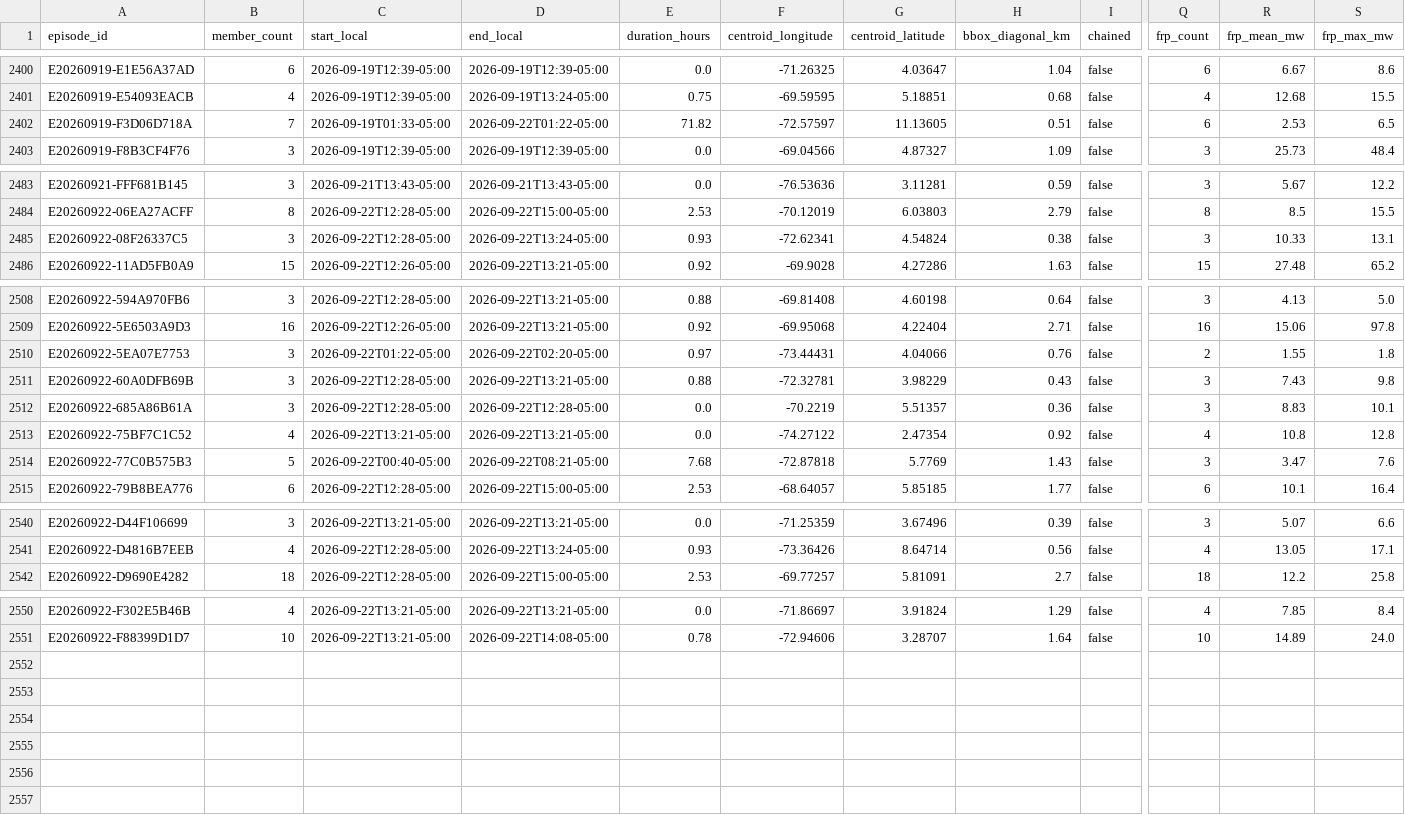
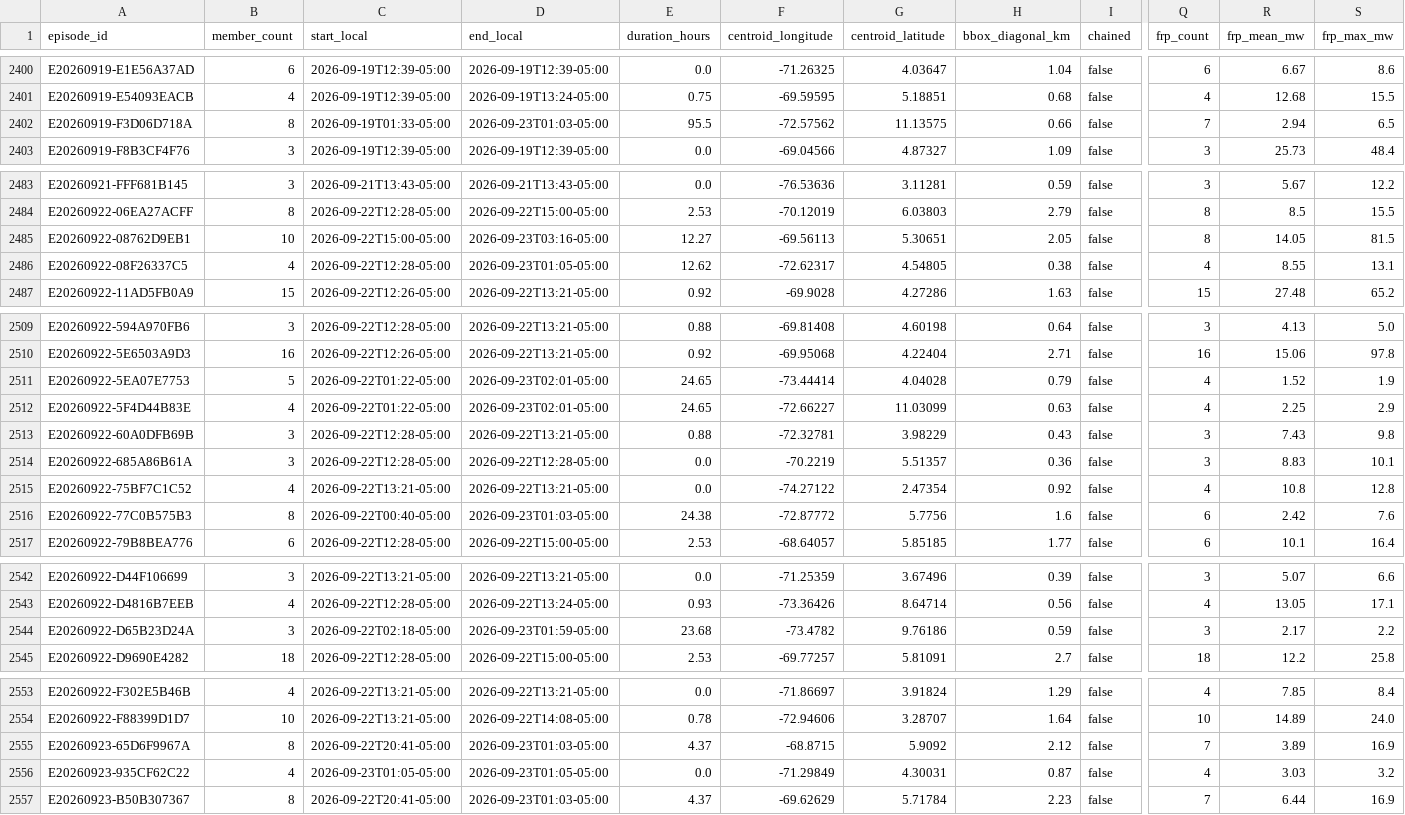
Before and after one commit to jcgomezga/puntos-calor-colombia-dashboard, a CSV file: data/episodes/episodes.csv, drawn as a sheet; only a part is shown, gaps mark what is left out; addresses are those after the commit; rows hold the shown columns only; the diff covers the shown part only; the diff names each change by its address in the sheet, - before the commit and + after, or states it on an @@ line.

```diff
--- a/data/episodes/episodes.csv
+++ b/data/episodes/episodes.csv
-B2402 (member_count): 7
+B2402 (member_count): 8
-D2402 (end_local): 2026-09-22T01:22-05:00
+D2402 (end_local): 2026-09-23T01:03-05:00
-E2402 (duration_hours): 71.82
+E2402 (duration_hours): 95.5
-F2402 (centroid_longitude): -72.57597
+F2402 (centroid_longitude): -72.57562
-G2402 (centroid_latitude): 11.13605
+G2402 (centroid_latitude): 11.13575
-H2402 (bbox_diagonal_km): 0.51
+H2402 (bbox_diagonal_km): 0.66
-Q2402 (frp_count): 6
+Q2402 (frp_count): 7
-R2402 (frp_mean_mw): 2.53
+R2402 (frp_mean_mw): 2.94
+row 2485: E20260922-08762D9EB1 | 10 | 2026-09-22T15:00-05:00 | 2026-09-23T03:16-05:00 | 12.27 | -69.56113 | 5.30651 | 2.05 | false | 8 | 14.05 | 81.5
-B2486 (member_count): 3
+B2486 (member_count): 4
-D2486 (end_local): 2026-09-22T13:24-05:00
+D2486 (end_local): 2026-09-23T01:05-05:00
-E2486 (duration_hours): 0.93
+E2486 (duration_hours): 12.62
-F2486 (centroid_longitude): -72.62341
+F2486 (centroid_longitude): -72.62317
-G2486 (centroid_latitude): 4.54824
+G2486 (centroid_latitude): 4.54805
-Q2486 (frp_count): 3
+Q2486 (frp_count): 4
-R2486 (frp_mean_mw): 10.33
+R2486 (frp_mean_mw): 8.55
-B2511 (member_count): 3
+B2511 (member_count): 5
-D2511 (end_local): 2026-09-22T02:20-05:00
+D2511 (end_local): 2026-09-23T02:01-05:00
-E2511 (duration_hours): 0.97
+E2511 (duration_hours): 24.65
-F2511 (centroid_longitude): -73.44431
+F2511 (centroid_longitude): -73.44414
-G2511 (centroid_latitude): 4.04066
+G2511 (centroid_latitude): 4.04028
-H2511 (bbox_diagonal_km): 0.76
+H2511 (bbox_diagonal_km): 0.79
-Q2511 (frp_count): 2
+Q2511 (frp_count): 4
-R2511 (frp_mean_mw): 1.55
+R2511 (frp_mean_mw): 1.52
-S2511 (frp_max_mw): 1.8
+S2511 (frp_max_mw): 1.9
+row 2512: E20260922-5F4D44B83E | 4 | 2026-09-22T01:22-05:00 | 2026-09-23T02:01-05:00 | 24.65 | -72.66227 | 11.03099 | 0.63 | false | 4 | 2.25 | 2.9
-B2516 (member_count): 5
+B2516 (member_count): 8
-D2516 (end_local): 2026-09-22T08:21-05:00
+D2516 (end_local): 2026-09-23T01:03-05:00
-E2516 (duration_hours): 7.68
+E2516 (duration_hours): 24.38
-F2516 (centroid_longitude): -72.87818
+F2516 (centroid_longitude): -72.87772
-G2516 (centroid_latitude): 5.7769
+G2516 (centroid_latitude): 5.7756
-H2516 (bbox_diagonal_km): 1.43
+H2516 (bbox_diagonal_km): 1.6
-Q2516 (frp_count): 3
+Q2516 (frp_count): 6
-R2516 (frp_mean_mw): 3.47
+R2516 (frp_mean_mw): 2.42
+row 2544: E20260922-D65B23D24A | 3 | 2026-09-22T02:18-05:00 | 2026-09-23T01:59-05:00 | 23.68 | -73.4782 | 9.76186 | 0.59 | false | 3 | 2.17 | 2.2
+row 2555: E20260923-65D6F9967A | 8 | 2026-09-22T20:41-05:00 | 2026-09-23T01:03-05:00 | 4.37 | -68.8715 | 5.9092 | 2.12 | false | 7 | 3.89 | 16.9
+row 2556: E20260923-935CF62C22 | 4 | 2026-09-23T01:05-05:00 | 2026-09-23T01:05-05:00 | 0.0 | -71.29849 | 4.30031 | 0.87 | false | 4 | 3.03 | 3.2
+row 2557: E20260923-B50B307367 | 8 | 2026-09-22T20:41-05:00 | 2026-09-23T01:03-05:00 | 4.37 | -69.62629 | 5.71784 | 2.23 | false | 7 | 6.44 | 16.9
```
Also changed, not shown: 38 edited cells elsewhere in this file, data/episodes/episode_lineage.csv, data/metadata/run_log.csv, 23 other files.
